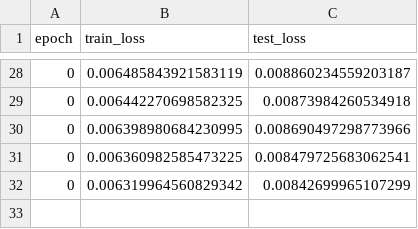
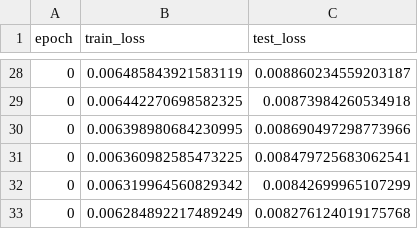
Before and after one commit to tkasasagi/NekoNet, a CSV file: loss_value.csv, drawn as a sheet; only a part is shown, gaps mark what is left out; the diff names each change by its address in the sheet, - before the commit and + after, or states it on an @@ line.

```diff
--- a/loss_value.csv
+++ b/loss_value.csv
+row 33: 0 | 0.006284892217489249 | 0.008276124019175768
```
Also changed, not shown: 1 other file.
